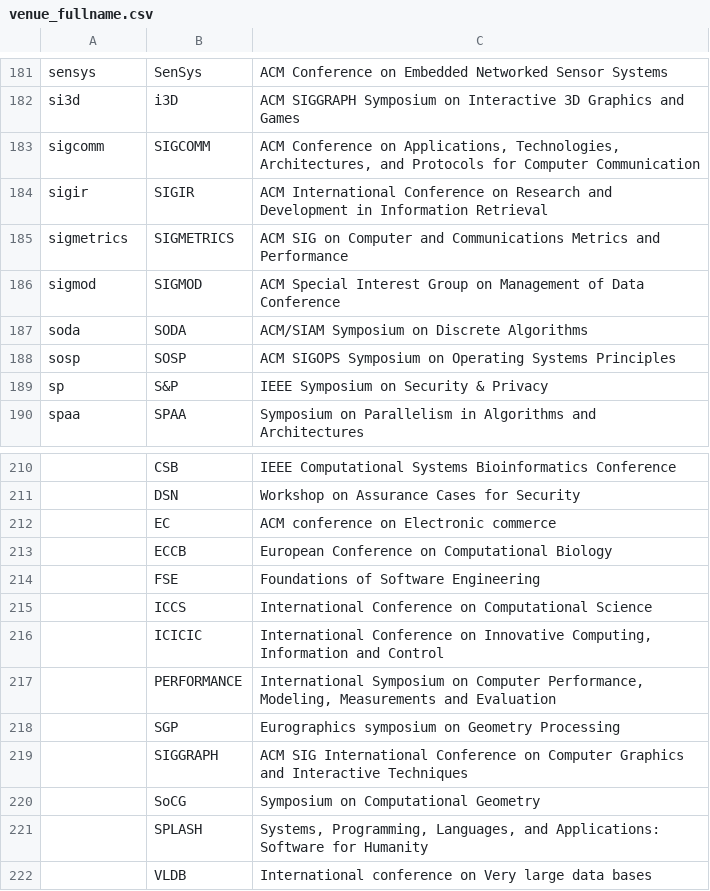
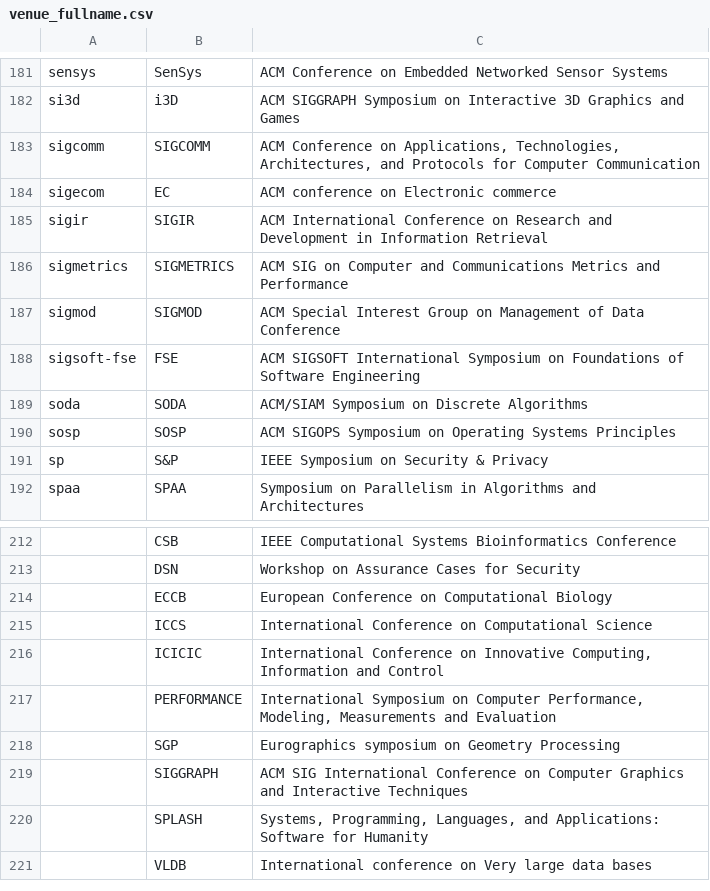
Before and after one commit to csmetrics/csmetrics.net, a CSV file: app/data/venue_fullname.csv, drawn as a sheet; only a part is shown, gaps mark what is left out; removed rows and columns are numbered as before the commit, all else as after; the diff names each change by its address in the sheet, - before the commit and + after, or states it on an @@ line.

Commit message:
add missing venue key and fullname

```diff
--- a/app/data/venue_fullname.csv
+++ b/app/data/venue_fullname.csv
+row 184: sigecom | EC | ACM conference on Electronic commerce
+row 188: sigsoft-fse | FSE | ACM SIGSOFT International Symposium on Foundations of Software Engineering
-row 212:  | EC | ACM conference on Electronic commerce
-row 214:  | FSE | Foundations of Software Engineering
-row 220:  | SoCG | Symposium on Computational Geometry
```
